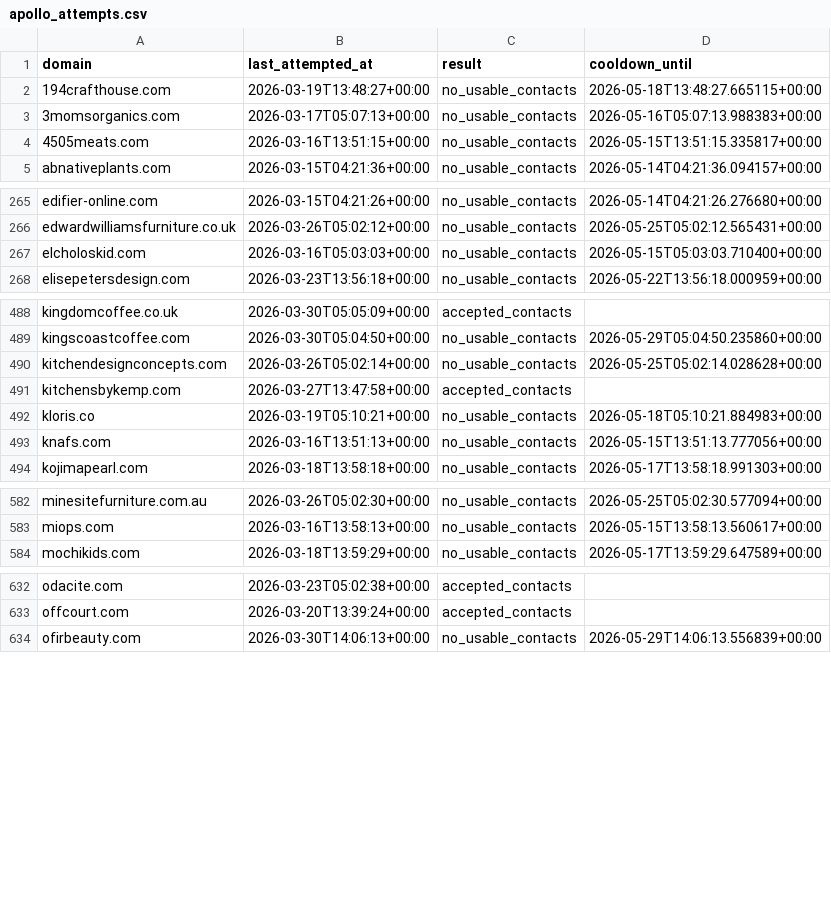
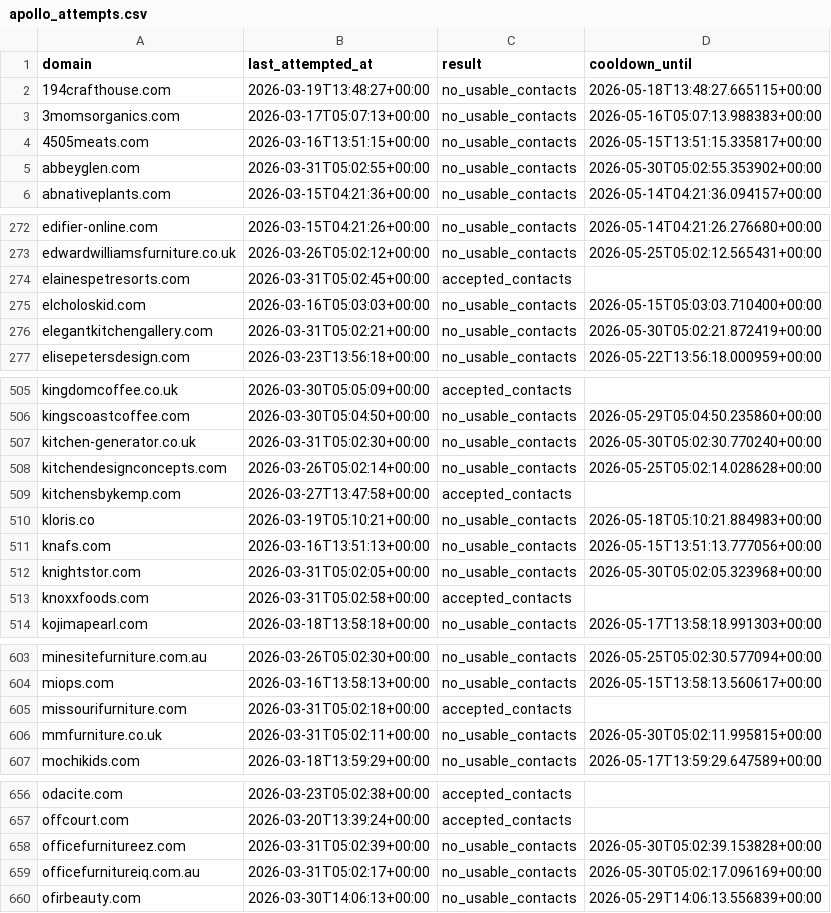
Before and after one commit to david-anata/Lead-scraper, a CSV file: state/apollo_attempts.csv, drawn as a sheet; only a part is shown, gaps mark what is left out; the diff covers the shown part only.

Commit message:
Update Apollo attempts state

```diff
--- a/state/apollo_attempts.csv
+++ b/state/apollo_attempts.csv
@@ -4,2 +4,3 @@ domain,last_attempted_at,result,cooldown_until
 4505meats.com,2026-03-16T13:51:15+00:00,no_usable_contacts,2026-05-15T13:51:15.335817+00:00
+abbeyglen.com,2026-03-31T05:02:55+00:00,no_usable_contacts,2026-05-30T05:02:55.353902+00:00
 abnativeplants.com,2026-03-15T04:21:36+00:00,no_usable_contacts,2026-05-14T04:21:36.094157+00:00
@@ -266,3 +273,5 @@ edifier-online.com,2026-03-15T04:21:26+00:00,no_usable_contacts,2026-05-14T04:21
 edwardwilliamsfurniture.co.uk,2026-03-26T05:02:12+00:00,no_usable_contacts,2026-05-25T05:02:12.565431+00:00
+elainespetresorts.com,2026-03-31T05:02:45+00:00,accepted_contacts,
 elcholoskid.com,2026-03-16T05:03:03+00:00,no_usable_contacts,2026-05-15T05:03:03.710400+00:00
+elegantkitchengallery.com,2026-03-31T05:02:21+00:00,no_usable_contacts,2026-05-30T05:02:21.872419+00:00
 elisepetersdesign.com,2026-03-23T13:56:18+00:00,no_usable_contacts,2026-05-22T13:56:18.000959+00:00
@@ -489,2 +506,3 @@ kingdomcoffee.co.uk,2026-03-30T05:05:09+00:00,accepted_contacts,
 kingscoastcoffee.com,2026-03-30T05:04:50+00:00,no_usable_contacts,2026-05-29T05:04:50.235860+00:00
+kitchen-generator.co.uk,2026-03-31T05:02:30+00:00,no_usable_contacts,2026-05-30T05:02:30.770240+00:00
 kitchendesignconcepts.com,2026-03-26T05:02:14+00:00,no_usable_contacts,2026-05-25T05:02:14.028628+00:00
@@ -493,2 +511,4 @@ kloris.co,2026-03-19T05:10:21+00:00,no_usable_contacts,2026-05-18T05:10:21.88498
 knafs.com,2026-03-16T13:51:13+00:00,no_usable_contacts,2026-05-15T13:51:13.777056+00:00
+knightstor.com,2026-03-31T05:02:05+00:00,no_usable_contacts,2026-05-30T05:02:05.323968+00:00
+knoxxfoods.com,2026-03-31T05:02:58+00:00,accepted_contacts,
 kojimapearl.com,2026-03-18T13:58:18+00:00,no_usable_contacts,2026-05-17T13:58:18.991303+00:00
@@ -583,2 +604,4 @@ minesitefurniture.com.au,2026-03-26T05:02:30+00:00,no_usable_contacts,2026-05-25
 miops.com,2026-03-16T13:58:13+00:00,no_usable_contacts,2026-05-15T13:58:13.560617+00:00
+missourifurniture.com,2026-03-31T05:02:18+00:00,accepted_contacts,
+mmfurniture.co.uk,2026-03-31T05:02:11+00:00,no_usable_contacts,2026-05-30T05:02:11.995815+00:00
 mochikids.com,2026-03-18T13:59:29+00:00,no_usable_contacts,2026-05-17T13:59:29.647589+00:00
@@ -633,2 +657,4 @@ odacite.com,2026-03-23T05:02:38+00:00,accepted_contacts,
 offcourt.com,2026-03-20T13:39:24+00:00,accepted_contacts,
+officefurnitureez.com,2026-03-31T05:02:39+00:00,no_usable_contacts,2026-05-30T05:02:39.153828+00:00
+officefurnitureiq.com.au,2026-03-31T05:02:17+00:00,no_usable_contacts,2026-05-30T05:02:17.096169+00:00
 ofirbeauty.com,2026-03-30T14:06:13+00:00,no_usable_contacts,2026-05-29T14:06:13.556839+00:00
```
Also changed, not shown: 25 added rows elsewhere in this file.
